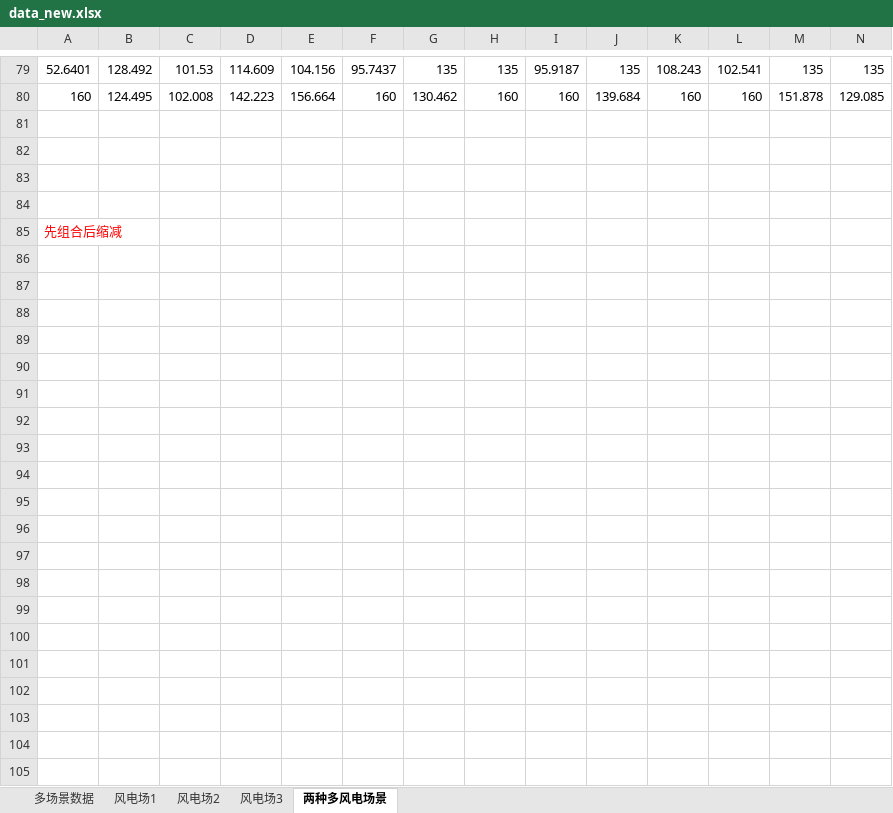
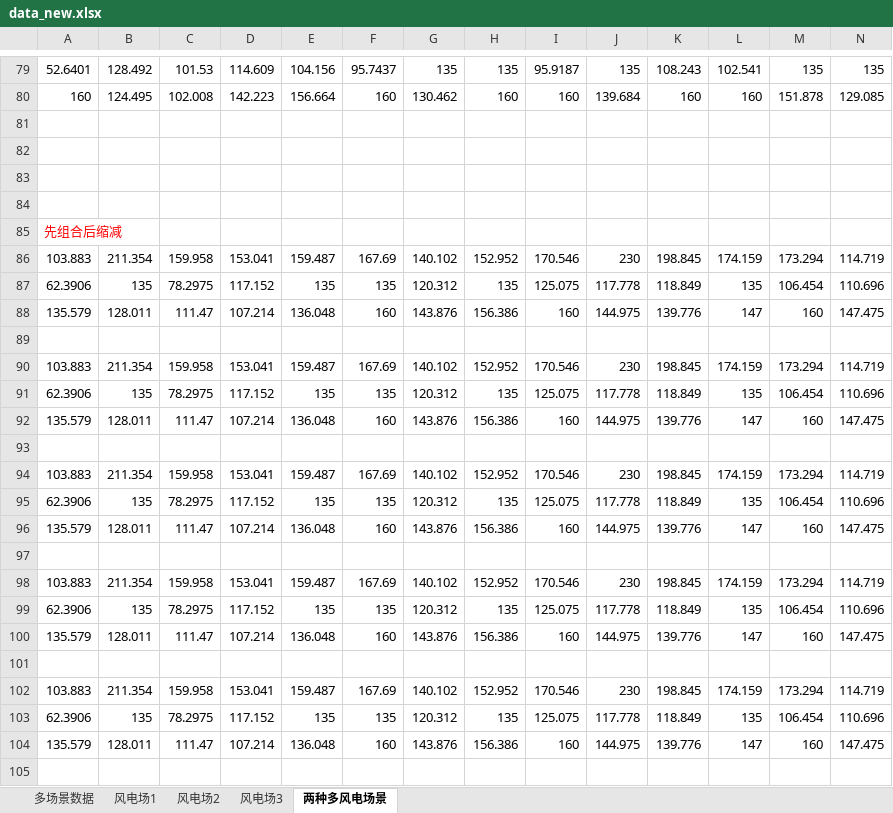
Before and after one commit to zclzqbx/walker-tmp, an Excel workbook: scenario/data_new.xlsx, sheet 两种多风电场景, drawn as a sheet; only a part is shown, gaps mark what is left out; values as stored, in another font and other column widths than the file's, no borders; rows hold the shown columns only; the diff covers the shown part only; the diff names each change by its address in the sheet, - before the commit and + after, or states it on an @@ line.

Commit message:
风电场景数据更新

```diff
--- a/scenario/data_new.xlsx (sheet 两种多风电场景)
+++ b/scenario/data_new.xlsx (sheet 两种多风电场景)
+row 86: 103.883 | 211.354 | 159.958 | 153.041 | 159.487 | 167.69 | 140.102 | 152.952 | 170.546 | 230 | 198.845 | 174.159 | 173.294 | 114.719
+row 87: 62.3906 | 135 | 78.2975 | 117.152 | 135 | 135 | 120.312 | 135 | 125.075 | 117.778 | 118.849 | 135 | 106.454 | 110.696
+row 88: 135.579 | 128.011 | 111.47 | 107.214 | 136.048 | 160 | 143.876 | 156.386 | 160 | 144.975 | 139.776 | 147 | 160 | 147.475
+row 89: (empty)
+row 90: 103.883 | 211.354 | 159.958 | 153.041 | 159.487 | 167.69 | 140.102 | 152.952 | 170.546 | 230 | 198.845 | 174.159 | 173.294 | 114.719
+row 91: 62.3906 | 135 | 78.2975 | 117.152 | 135 | 135 | 120.312 | 135 | 125.075 | 117.778 | 118.849 | 135 | 106.454 | 110.696
+row 92: 135.579 | 128.011 | 111.47 | 107.214 | 136.048 | 160 | 143.876 | 156.386 | 160 | 144.975 | 139.776 | 147 | 160 | 147.475
+row 93: (empty)
+row 94: 103.883 | 211.354 | 159.958 | 153.041 | 159.487 | 167.69 | 140.102 | 152.952 | 170.546 | 230 | 198.845 | 174.159 | 173.294 | 114.719
+row 95: 62.3906 | 135 | 78.2975 | 117.152 | 135 | 135 | 120.312 | 135 | 125.075 | 117.778 | 118.849 | 135 | 106.454 | 110.696
+row 96: 135.579 | 128.011 | 111.47 | 107.214 | 136.048 | 160 | 143.876 | 156.386 | 160 | 144.975 | 139.776 | 147 | 160 | 147.475
+row 97: (empty)
+row 98: 103.883 | 211.354 | 159.958 | 153.041 | 159.487 | 167.69 | 140.102 | 152.952 | 170.546 | 230 | 198.845 | 174.159 | 173.294 | 114.719
+row 99: 62.3906 | 135 | 78.2975 | 117.152 | 135 | 135 | 120.312 | 135 | 125.075 | 117.778 | 118.849 | 135 | 106.454 | 110.696
+row 100: 135.579 | 128.011 | 111.47 | 107.214 | 136.048 | 160 | 143.876 | 156.386 | 160 | 144.975 | 139.776 | 147 | 160 | 147.475
+row 101: (empty)
+row 102: 103.883 | 211.354 | 159.958 | 153.041 | 159.487 | 167.69 | 140.102 | 152.952 | 170.546 | 230 | 198.845 | 174.159 | 173.294 | 114.719
+row 103: 62.3906 | 135 | 78.2975 | 117.152 | 135 | 135 | 120.312 | 135 | 125.075 | 117.778 | 118.849 | 135 | 106.454 | 110.696
+row 104: 135.579 | 128.011 | 111.47 | 107.214 | 136.048 | 160 | 143.876 | 156.386 | 160 | 144.975 | 139.776 | 147 | 160 | 147.475
+row 105: (empty)
```
Also changed, not shown: 59 added rows elsewhere in this sheet, sheet 风电场2, sheet 风电场3, sheet 风电场1.
